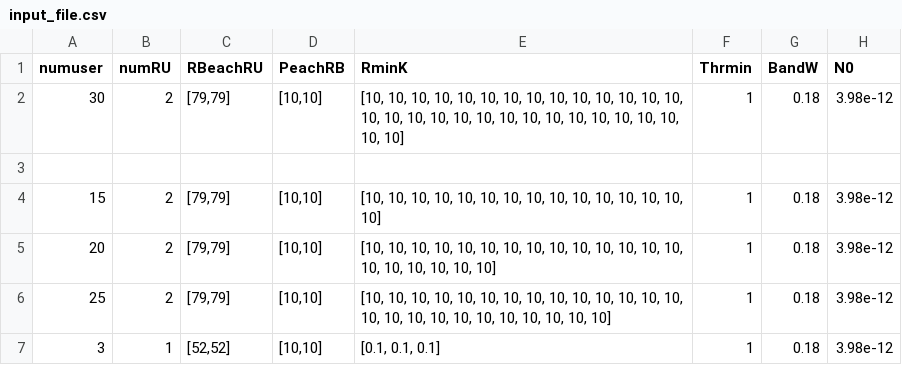
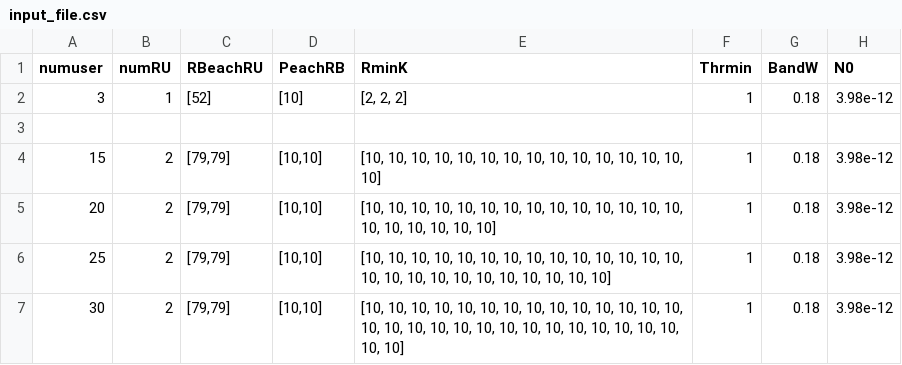
Before and after one commit to nguyentien111203/O-RAN-RAProb, a CSV file: fixed_power_ver/Input/input_file.csv, drawn as a sheet.

```diff
--- a/fixed_power_ver/Input/input_file.csv
+++ b/fixed_power_ver/Input/input_file.csv
@@ -1,3 +1,3 @@
 numuser, numRU, RBeachRU, PeachRB, RminK, Thrmin, BandW, N0
-30,2,"[79,79]","[10,10]","[10, 10, 10, 10, 10, 10, 10, 10, 10, 10, 10, 10, 10, 10, 10, 10, 10, 10, 10, 10, 10, 10, 10, 10, 10, 10, 10, 10, 10, 10]",1,0.18,3.98e-12
+3,1,"[52]","[10]","[2, 2, 2]",1,0.18,3.98e-12
 
@@ -6,2 +6,2 @@ numuser, numRU, RBeachRU, PeachRB, RminK, Thrmin, BandW, N0
 25,2,"[79,79]","[10,10]","[10, 10, 10, 10, 10, 10, 10, 10, 10, 10, 10, 10, 10, 10, 10, 10, 10, 10, 10, 10, 10, 10, 10, 10, 10]",1,0.18,3.98e-12
-3,1,"[52,52]","[10,10]","[0.1, 0.1, 0.1]",1,0.18,3.98e-12
+30,2,"[79,79]","[10,10]","[10, 10, 10, 10, 10, 10, 10, 10, 10, 10, 10, 10, 10, 10, 10, 10, 10, 10, 10, 10, 10, 10, 10, 10, 10, 10, 10, 10, 10, 10]",1,0.18,3.98e-12
```
Also changed, not shown: fixed_power_ver/Output/output.csv, 13 other files.
